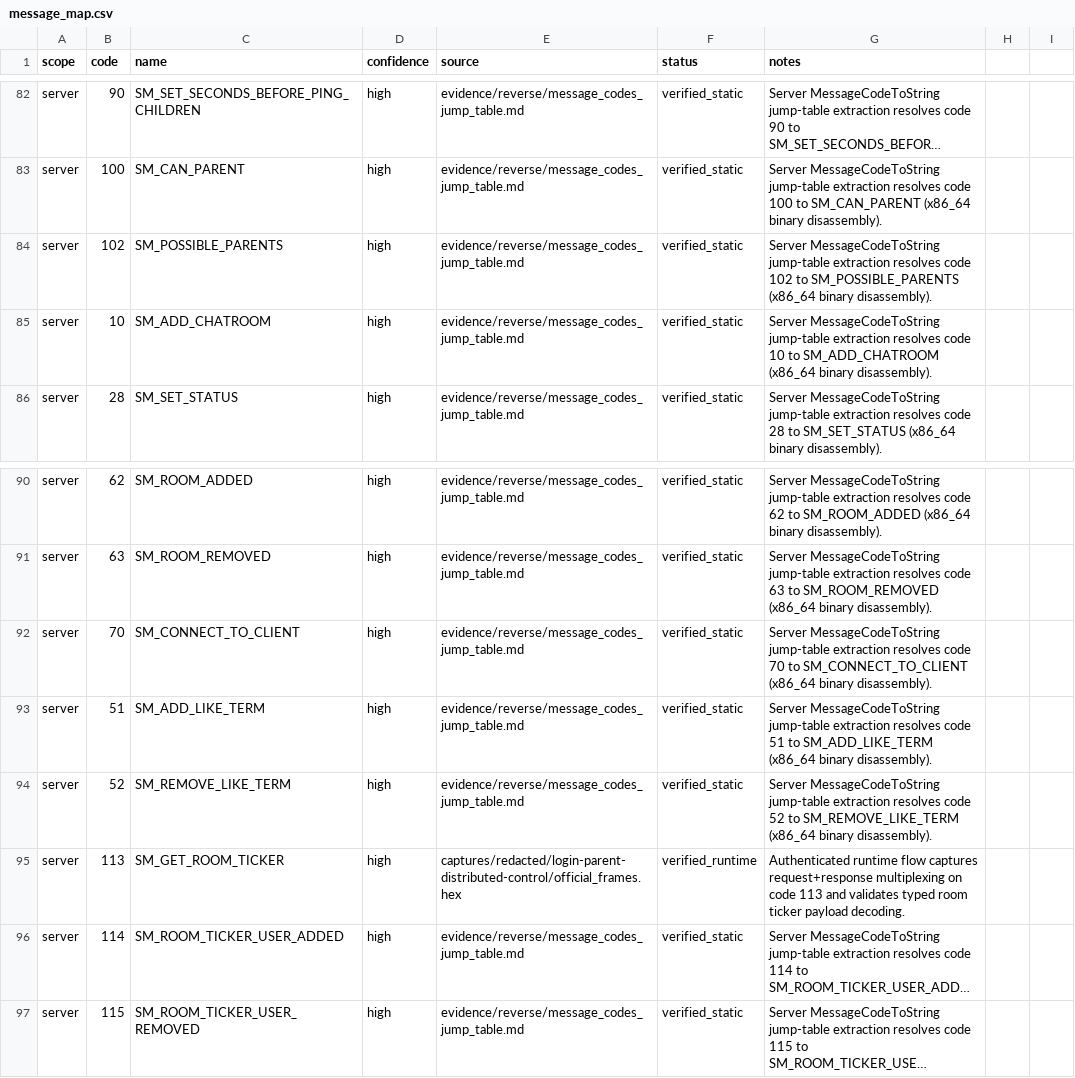
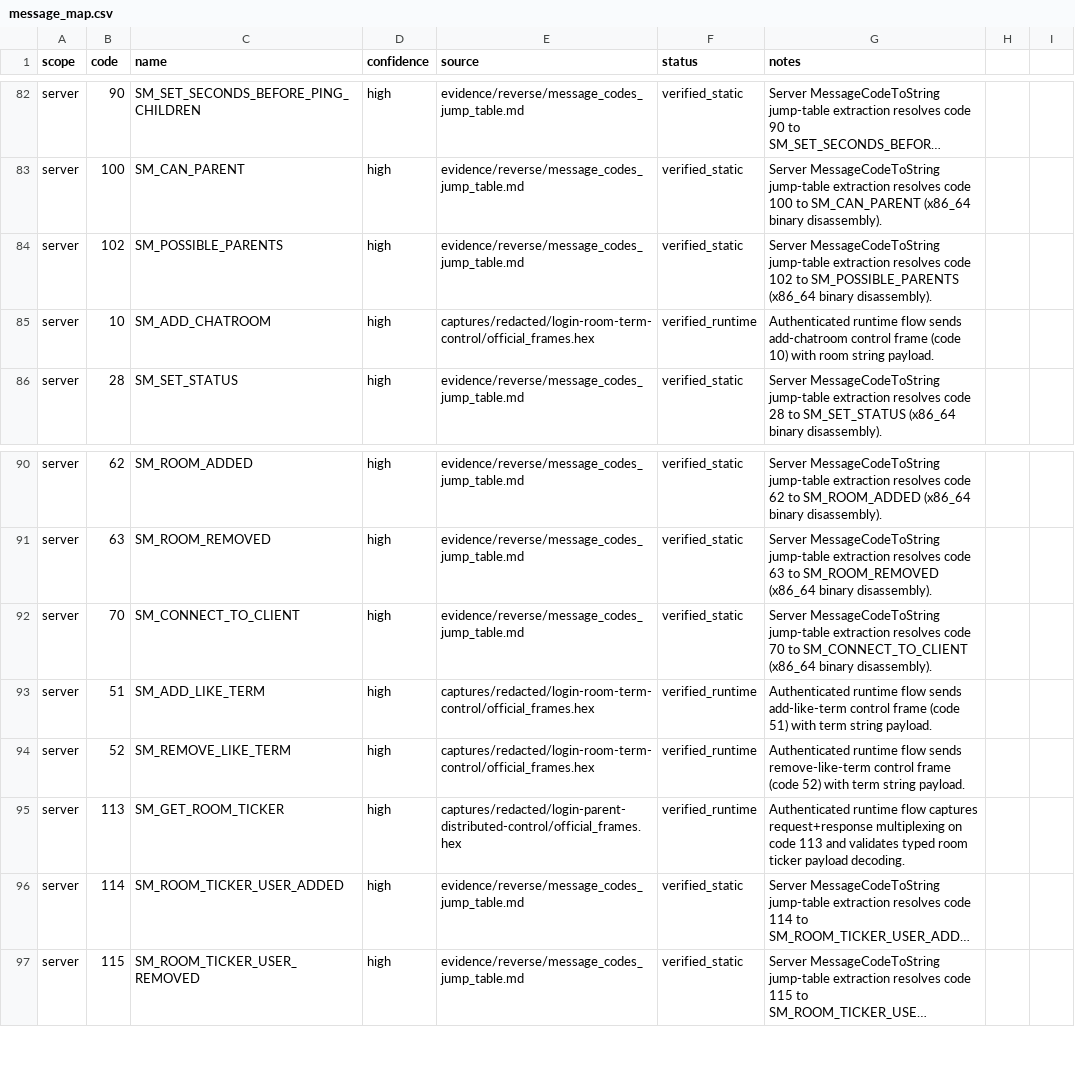
Before and after one commit to fedejinich/nss, a CSV file: analysis/ghidra/maps/message_map.csv, drawn as a sheet; only a part is shown, gaps mark what is left out; long unchanged cells end in ….

Commit message:
s5c: capture runtime evidence and promote room term control maps

```diff
--- a/analysis/ghidra/maps/message_map.csv
+++ b/analysis/ghidra/maps/message_map.csv
@@ -84,3 +84,3 @@ server,100,SM_CAN_PARENT,high,evidence/reverse/message_codes_jump_table.md,verif
 server,102,SM_POSSIBLE_PARENTS,high,evidence/reverse/message_codes_jump_table.md,verified_static,Server MessageCodeToString jump-table extraction resolves code 102 to SM_POSSIBLE_PARENTS (x86_64 binary disassembly).
-server,10,SM_ADD_CHATROOM,high,evidence/reverse/message_codes_jump_table.md,verified_static,Server MessageCodeToString jump-table extraction resolves code 10 to SM_ADD_CHATROOM (x86_64 binary disassembly).
+server,10,SM_ADD_CHATROOM,high,captures/redacted/login-room-term-control/official_frames.hex,verified_runtime,Authenticated runtime flow sends add-chatroom control frame (code 10) with room string payload.
 server,28,SM_SET_STATUS,high,evidence/reverse/message_codes_jump_table.md,verified_static,Server MessageCodeToString jump-table extraction resolves code 28 to SM_SET_STATUS (x86_64 binary disassembly).
@@ -92,4 +92,4 @@ server,63,SM_ROOM_REMOVED,high,evidence/reverse/message_codes_jump_table.md,veri
 server,70,SM_CONNECT_TO_CLIENT,high,evidence/reverse/message_codes_jump_table.md,verified_static,Server MessageCodeToString jump-table extraction resolves code 70 to SM_CONNECT_TO_CLIENT (x86_64 binary disassembly).
-server,51,SM_ADD_LIKE_TERM,high,evidence/reverse/message_codes_jump_table.md,verified_static,Server MessageCodeToString jump-table extraction resolves code 51 to SM_ADD_LIKE_TERM (x86_64 binary disassembly).
-server,52,SM_REMOVE_LIKE_TERM,high,evidence/reverse/message_codes_jump_table.md,verified_static,Server MessageCodeToString jump-table extraction resolves code 52 to SM_REMOVE_LIKE_TERM (x86_64 binary disassembly).
+server,51,SM_ADD_LIKE_TERM,high,captures/redacted/login-room-term-control/official_frames.hex,verified_runtime,Authenticated runtime flow sends add-like-term control frame (code 51) with term string payload.
+server,52,SM_REMOVE_LIKE_TERM,high,captures/redacted/login-room-term-control/official_frames.hex,verified_runtime,Authenticated runtime flow sends remove-like-term control frame (code 52) with term string payload.
 server,113,SM_GET_ROOM_TICKER,high,captures/redacted/login-parent-distributed-control/official_frames.hex,verified_runtime,Authenticated runtime flow captures request+response multiplexing on code 113 and validates typed room ticker payload decoding.
```
Also changed, not shown: 13 other files.
